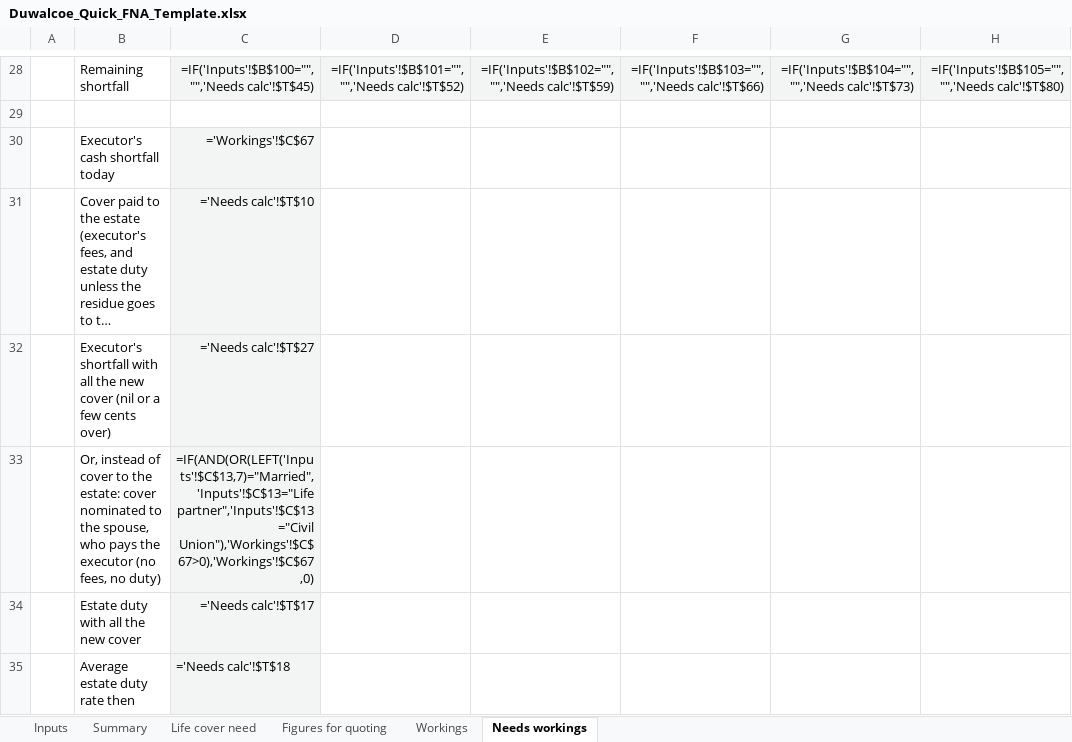
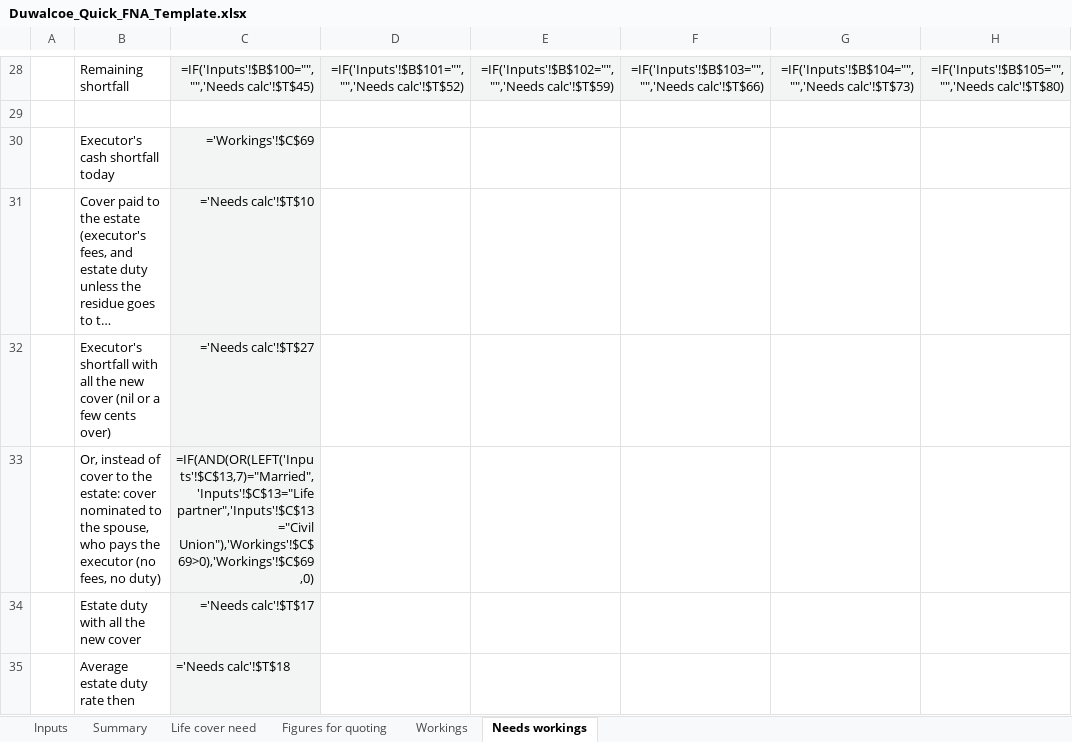
Before and after one commit to Hayesfinancial/Duwalcoe-Financial-Consultants, an Excel workbook: Duwalcoe_Quick_FNA_Template.xlsx, sheet Needs workings, drawn as a sheet; only a part is shown, gaps mark what is left out; long unchanged cells end in …; values as stored, in another font and other column widths than the file's, no borders; formulas without a stored value are shown as written; the diff names each change by its address in the sheet, - before the commit and + after, or states it on an @@ line.

```diff
--- a/Duwalcoe_Quick_FNA_Template.xlsx (sheet Needs workings)
+++ b/Duwalcoe_Quick_FNA_Template.xlsx (sheet Needs workings)
-C30: ='Workings'!$C$67
+C30: ='Workings'!$C$69
-C33: =IF(AND(OR(LEFT('Inputs'!$C$13,7)="Married",'Inputs'!$C$13="Life partner",'Inputs'!$C$13="Civil Union"),'Workings'!$C$67>0),'Workings'!$C$67,0)
+C33: =IF(AND(OR(LEFT('Inputs'!$C$13,7)="Married",'Inputs'!$C$13="Life partner",'Inputs'!$C$13="Civil Union"),'Workings'!$C$69>0),'Workings'!$C$69,0)
```
Also changed, not shown: sheet Workings, sheet Summary, sheet Figures for quoting, sheet Life cover need, hidden cells, 1 other file.
